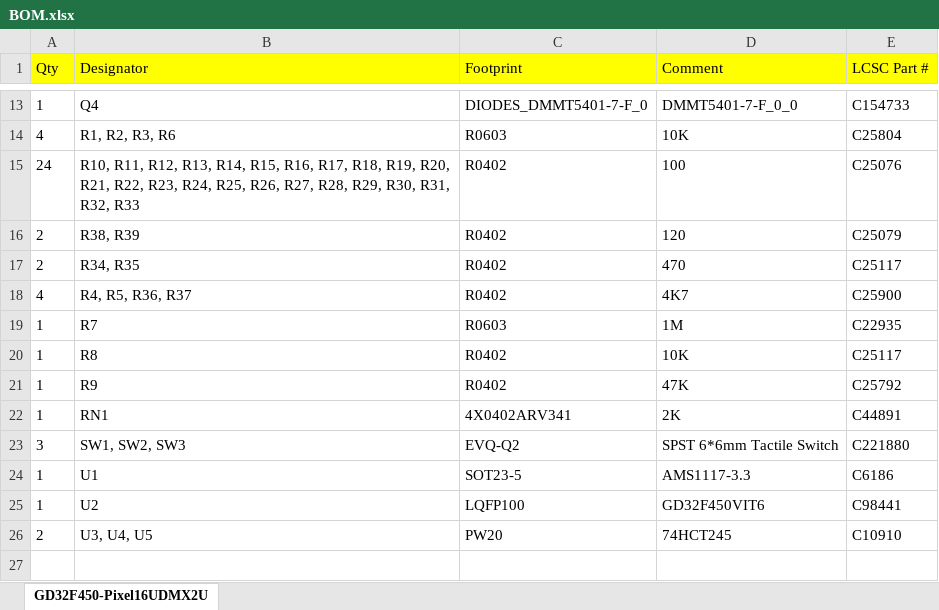
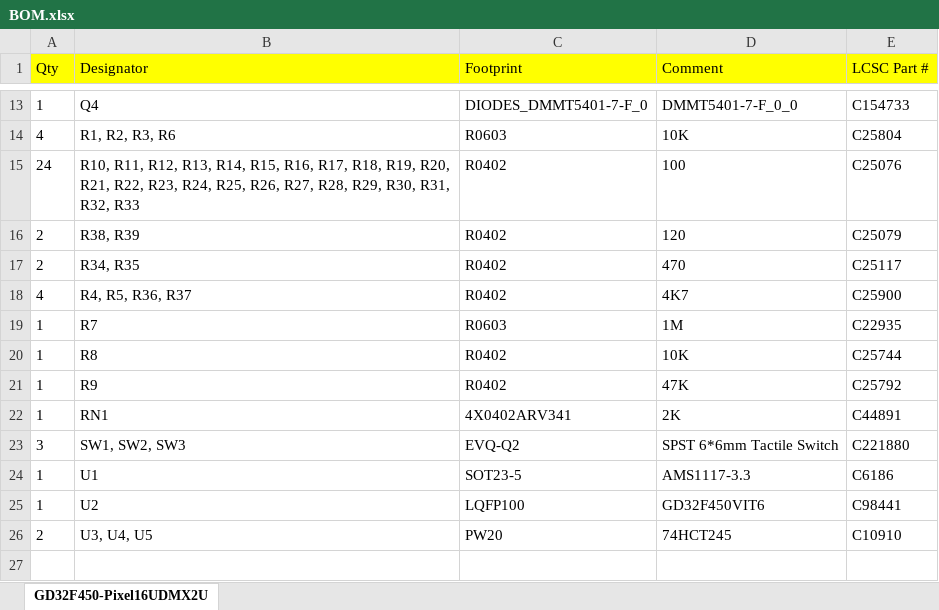
Before and after one commit to vanvught/GD32F450-Pixel-DMX512, an Excel workbook: BOM.xlsx, sheet GD32F450-Pixel16UDMX2U, drawn as a sheet; only a part is shown, gaps mark what is left out; values as stored, in another font and other column widths than the file's, no borders; the diff names each change by its address in the sheet, - before the commit and + after, or states it on an @@ line.

Commit message:
Fixed R8 in BOM

```diff
--- a/BOM.xlsx (sheet GD32F450-Pixel16UDMX2U)
+++ b/BOM.xlsx (sheet GD32F450-Pixel16UDMX2U)
-E20 (LCSC Part #): C25117
+E20 (LCSC Part #): C25744
```
